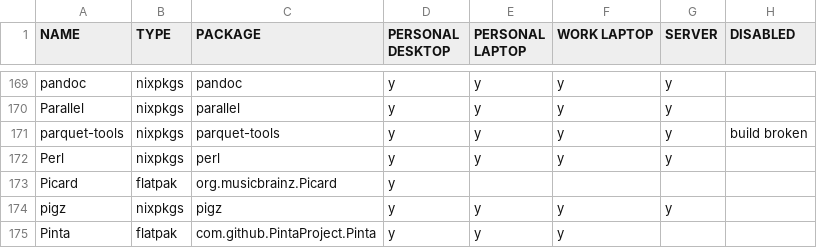
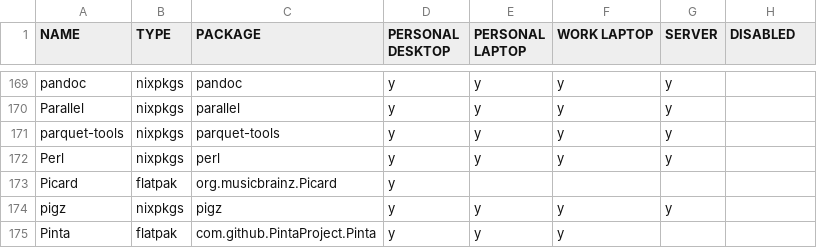
Before and after one commit to rvenutolo/packages, a CSV file: universal.csv, drawn as a sheet; only a part is shown, gaps mark what is left out.

Commit message:
enable parquet tools

```diff
--- a/universal.csv
+++ b/universal.csv
@@ -170,3 +170,3 @@ pandoc,nixpkgs,pandoc,y,y,y,y,
 Parallel,nixpkgs,parallel,y,y,y,y,
-parquet-tools,nixpkgs,parquet-tools,y,y,y,y,build broken
+parquet-tools,nixpkgs,parquet-tools,y,y,y,y,
 Perl,nixpkgs,perl,y,y,y,y,
```
